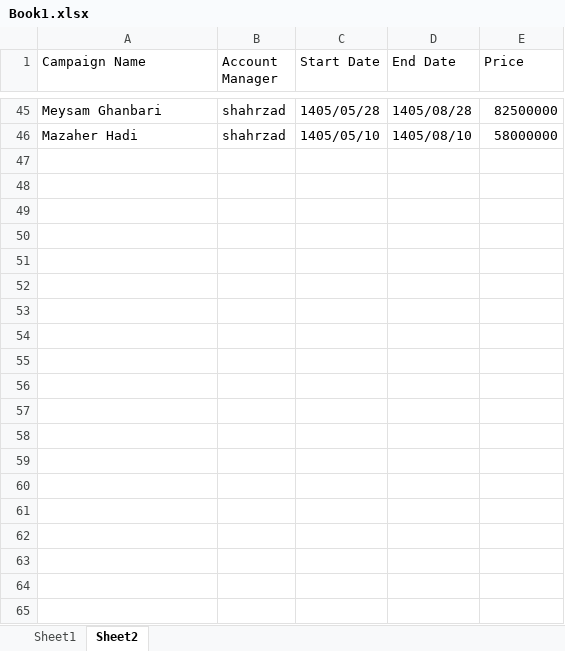
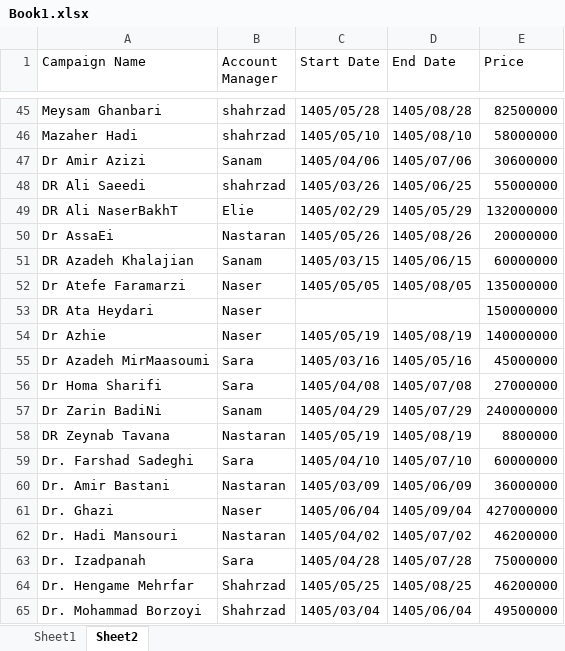
Before and after one commit to siava-sh/BannerMonitor, an Excel workbook: Archive/Book1.xlsx, sheet Sheet2, drawn as a sheet; only a part is shown, gaps mark what is left out; values as stored, in another font and other column widths than the file's, no borders; the diff covers the shown part only; the diff names each change by its address in the sheet, - before the commit and + after, or states it on an @@ line.

Commit message:
Updating Excel

```diff
--- a/Archive/Book1.xlsx (sheet Sheet2)
+++ b/Archive/Book1.xlsx (sheet Sheet2)
+row 47: Dr Amir Azizi | Sanam | 1405/04/06 | 1405/07/06 | 30600000
+row 48: DR Ali Saeedi | shahrzad | 1405/03/26 | 1405/06/25 | 55000000
+row 49: DR Ali NaserBakhT | Elie | 1405/02/29 | 1405/05/29 | 132000000
+row 50: Dr AssaEi | Nastaran | 1405/05/26 | 1405/08/26 | 20000000
+row 51: DR Azadeh Khalajian | Sanam | 1405/03/15 | 1405/06/15 | 60000000
+row 52: Dr Atefe Faramarzi | Naser | 1405/05/05 | 1405/08/05 | 135000000
+row 53: DR Ata Heydari | Naser |  |  | 150000000
+row 54: Dr Azhie | Naser | 1405/05/19 | 1405/08/19 | 140000000
+row 55: Dr Azadeh MirMaasoumi | Sara | 1405/03/16 | 1405/05/16 | 45000000
+row 56: Dr Homa Sharifi | Sara | 1405/04/08 | 1405/07/08 | 27000000
+row 57: Dr Zarin BadiNi | Sanam | 1405/04/29 | 1405/07/29 | 240000000
+row 58: DR Zeynab Tavana | Nastaran | 1405/05/19 | 1405/08/19 | 8800000
+row 59: Dr. Farshad Sadeghi | Sara | 1405/04/10 | 1405/07/10 | 60000000
+row 60: Dr. Amir Bastani | Nastaran | 1405/03/09 | 1405/06/09 | 36000000
+row 61: Dr. Ghazi | Naser | 1405/06/04 | 1405/09/04 | 427000000
+row 62: Dr. Hadi Mansouri | Nastaran | 1405/04/02 | 1405/07/02 | 46200000
+row 63: Dr. Izadpanah | Sara | 1405/04/28 | 1405/07/28 | 75000000
+row 64: Dr. Hengame Mehrfar | Shahrzad | 1405/05/25 | 1405/08/25 | 46200000
+row 65: Dr. Mohammad Borzoyi | Shahrzad | 1405/03/04 | 1405/06/04 | 49500000
```
Also changed, not shown: 111 added rows elsewhere in this sheet, sheet Sheet1, formulas that keep their value, Archive/Campaigns_Master-18-06-405.xlsx, Campaigns_Master.xlsx, 1 other file.
